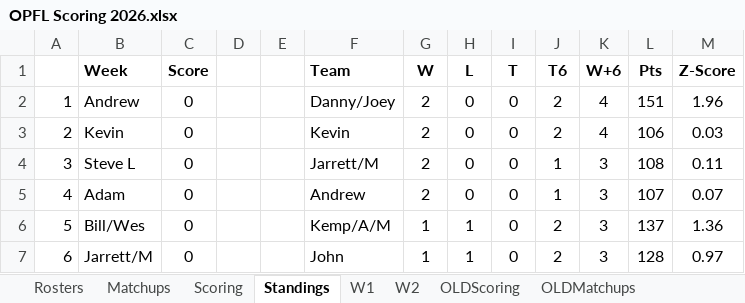
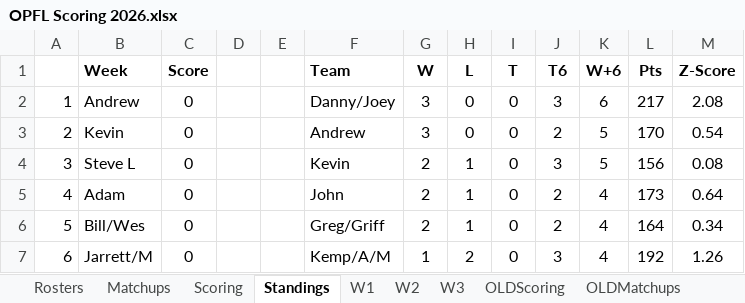
Before and after one commit to opflweb/scoring, an Excel workbook: OPFL Scoring 2026.xlsx, sheet Standings, drawn as a sheet; only a part is shown; values as stored, in another font and other column widths than the file's, no borders; charts and pictures not drawn; the diff covers the shown part only; the diff names each change by its address in the sheet, - before the commit and + after, or states it on an @@ line.

```diff
--- a/OPFL Scoring 2026.xlsx (sheet Standings)
+++ b/OPFL Scoring 2026.xlsx (sheet Standings)
+sheet tab: W3
-G2:G3 (W): 2
+G2:G3 (W): 3
-J2 (T6): 2
+J2 (T6): 3
-K2 (W+6): 4
+K2 (W+6): 6
-L2 (Pts): 151
+L2 (Pts): 217
-M2 (Z-Score): 1.96
+M2 (Z-Score): 2.08
-F3 (Team): Kevin
+F3 (Team): Andrew
-K3 (W+6): 4
+K3 (W+6): 5
-L3 (Pts): 106
+L3 (Pts): 170
-M3 (Z-Score): 0.03
+M3 (Z-Score): 0.54
-F4 (Team): Jarrett/M
+F4 (Team): Kevin
-H4:H5 (L): 0
+H4:H5 (L): 1
-J4 (T6): 1
+J4 (T6): 3
-K4 (W+6): 3
+K4 (W+6): 5
-L4 (Pts): 108
+L4 (Pts): 156
-M4 (Z-Score): 0.11
+M4 (Z-Score): 0.08
-F5 (Team): Andrew
+F5 (Team): John
-J5 (T6): 1
+J5 (T6): 2
-K5:K7 (W+6): 3
+K5:K7 (W+6): 4
-L5 (Pts): 107
+L5 (Pts): 173
-M5 (Z-Score): 0.07
+M5 (Z-Score): 0.64
-F6 (Team): Kemp/A/M
+F6 (Team): Greg/Griff
-G6 (W): 1
+G6 (W): 2
-L6 (Pts): 137
+L6 (Pts): 164
-M6 (Z-Score): 1.36
+M6 (Z-Score): 0.34
-F7 (Team): John
+F7 (Team): Kemp/A/M
-H7 (L): 1
+H7 (L): 2
-J7 (T6): 2
+J7 (T6): 3
-L7 (Pts): 128
+L7 (Pts): 192
-M7 (Z-Score): 0.97
+M7 (Z-Score): 1.26
```
Also changed, not shown: 1 added row, 1 removed row and 32 edited cells elsewhere in this sheet, sheet Rosters, sheet OLDMatchups, sheet Scoring, sheet Matchups, sheet OLDScoring, formulas that keep their value, charts or pictures.
